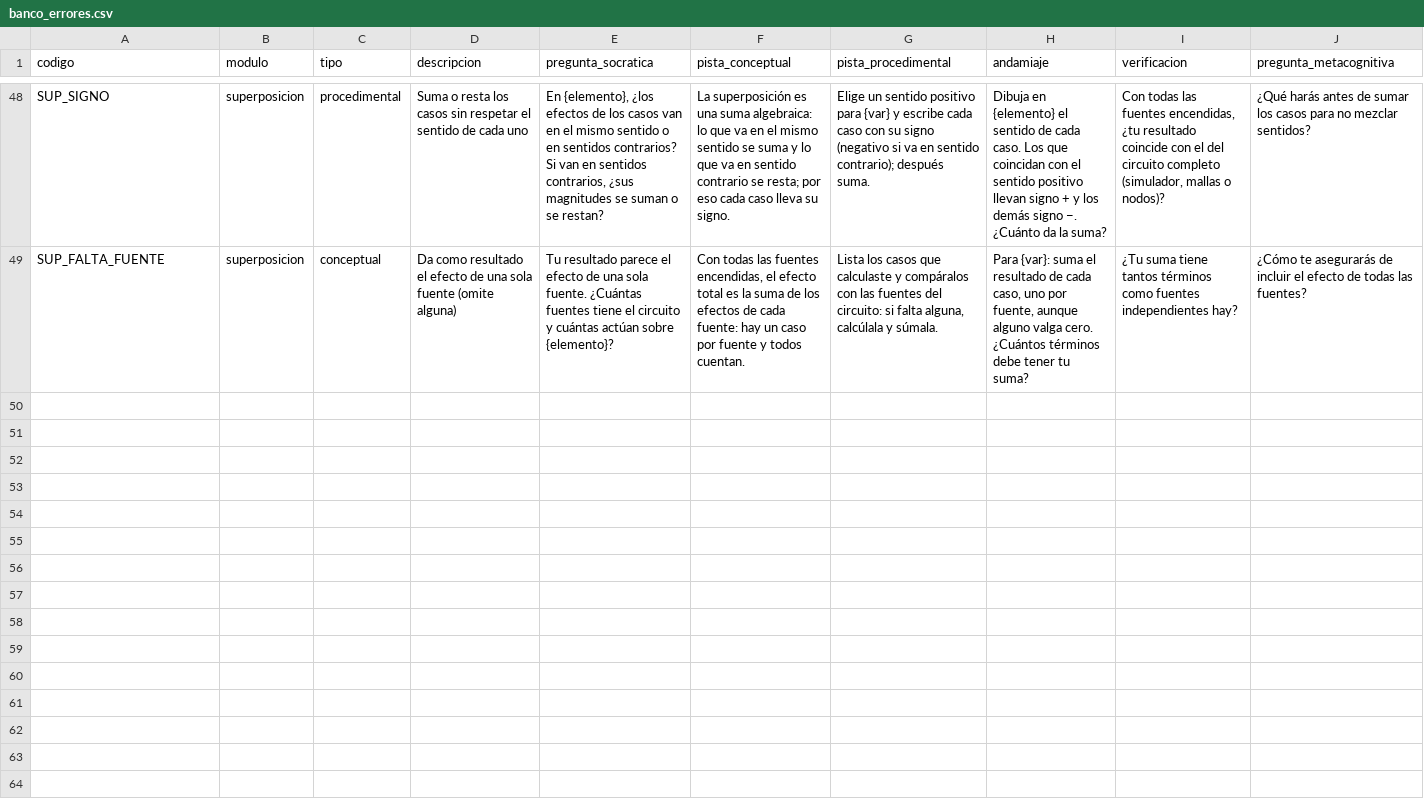
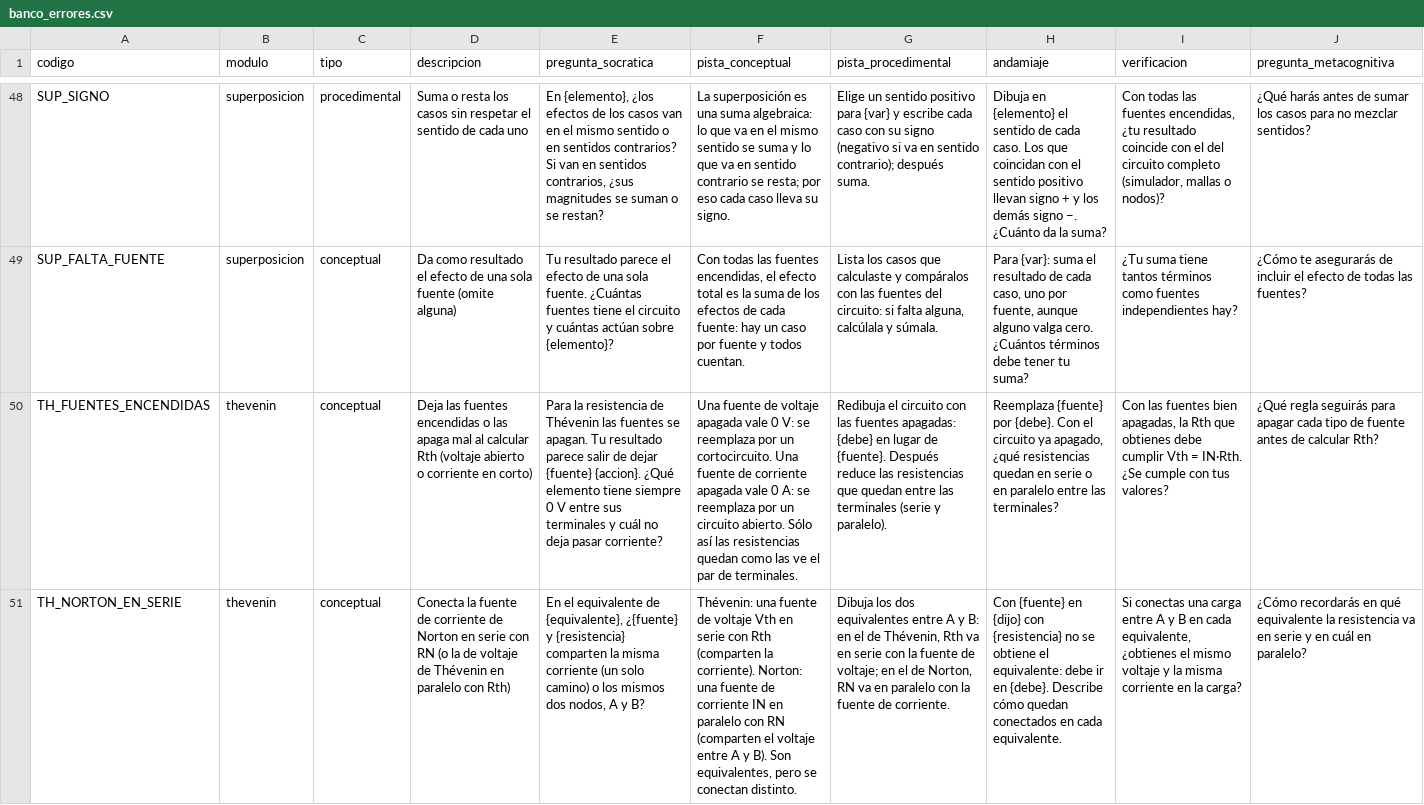
Before and after one commit to ddzendreros/tutor-socratico, a CSV file: data/banco_errores.csv, drawn as a sheet; only a part is shown, gaps mark what is left out; the diff names each change by its address in the sheet, - before the commit and + after, or states it on an @@ line.

Commit message:
Agrega los equivalentes de Thévenin y Norton
El motor guía el método de clase: la resistencia de Thévenin con las
fuentes apagadas y reducida paso a paso (dice cuándo una resistencia
queda con una terminal suelta), el voltaje con las terminales abiertas,
la corriente de Norton por el corto y cómo se conecta cada equivalente.
Reconoce las fuentes mal apagadas, el divisor sin la resistencia total y
la conexión cambiada, y comprueba que Vth = IN·Rth. El equivalente se
pide entre dos terminales (TH A-B) o el que ve una carga (TH R2), y con
la carga se calculan su voltaje y su corriente.

Un mensaje que empieza con «no se pone…» ya no se toma como «no sé»: se
evalúa como respuesta. Se agregan cuatro problemas del material de clase
con sus dibujos y dos filas al banco de errores.

```diff
--- a/data/banco_errores.csv
+++ b/data/banco_errores.csv
+row 50: TH_FUENTES_ENCENDIDAS | thevenin | conceptual | Deja las fuentes encendidas o las apaga mal al calcular Rth (voltaje abierto o corriente en corto) | Para la resistencia de Thévenin las fuentes se apagan. Tu resultado parece salir de dejar {fuente} {accion}. ¿Qué elemento tiene siempre 0 V entre sus terminales y cuál no deja pasar corriente? | Una fuente de voltaje apagada vale 0 V: se reemplaza por un cortocircuito. Una fuente de corriente apagada vale 0 A: se reemplaza por un circuito abierto. Sólo así las resistencias quedan como las ve el par de terminales. | Redibuja el circuito con las fuentes apagadas: {debe} en lugar de {fuente}. Después reduce las resistencias que quedan entre las terminales (serie y paralelo). | Reemplaza {fuente} por {debe}. Con el circuito ya apagado, ¿qué resistencias quedan en serie o en paralelo entre las terminales? | Con las fuentes bien apagadas, la Rth que obtienes debe cumplir Vth = IN·Rth. ¿Se cumple con tus valores? | ¿Qué regla seguirás para apagar cada tipo de fuente antes de calcular Rth?
+row 51: TH_NORTON_EN_SERIE | thevenin | conceptual | Conecta la fuente de corriente de Norton en serie con RN (o la de voltaje de Thévenin en paralelo con Rth) | En el equivalente de {equivalente}, ¿{fuente} y {resistencia} comparten la misma corriente (un solo camino) o los mismos dos nodos, A y B? | Thévenin: una fuente de voltaje Vth en serie con Rth (comparten la corriente). Norton: una fuente de corriente IN en paralelo con RN (comparten el voltaje entre A y B). Son equivalentes, pero se conectan distinto. | Dibuja los dos equivalentes entre A y B: en el de Thévenin, Rth va en serie con la fuente de voltaje; en el de Norton, RN va en paralelo con la fuente de corriente. | Con {fuente} en {dijo} con {resistencia} no se obtiene el equivalente: debe ir en {debe}. Describe cómo quedan conectados en cada equivalente. | Si conectas una carga entre A y B en cada equivalente, ¿obtienes el mismo voltaje y la misma corriente en la carga? | ¿Cómo recordarás en qué equivalente la resistencia va en serie y en cuál en paralelo?
```
Also changed, not shown: 27 other files.
